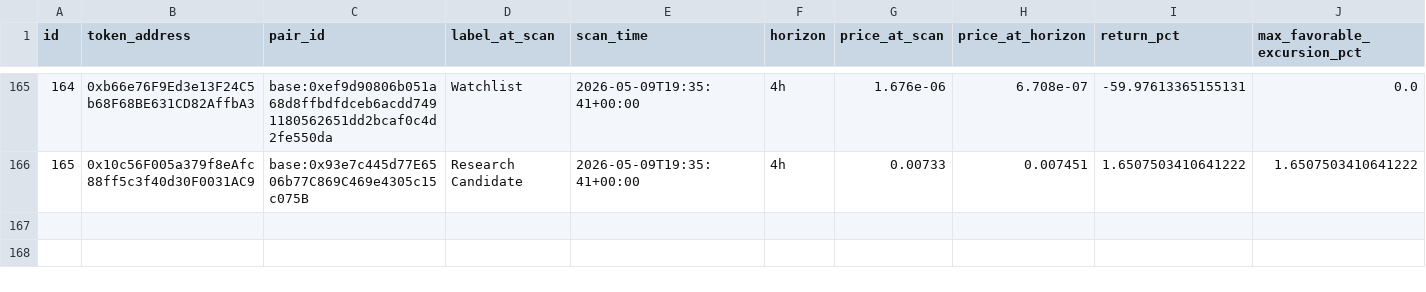
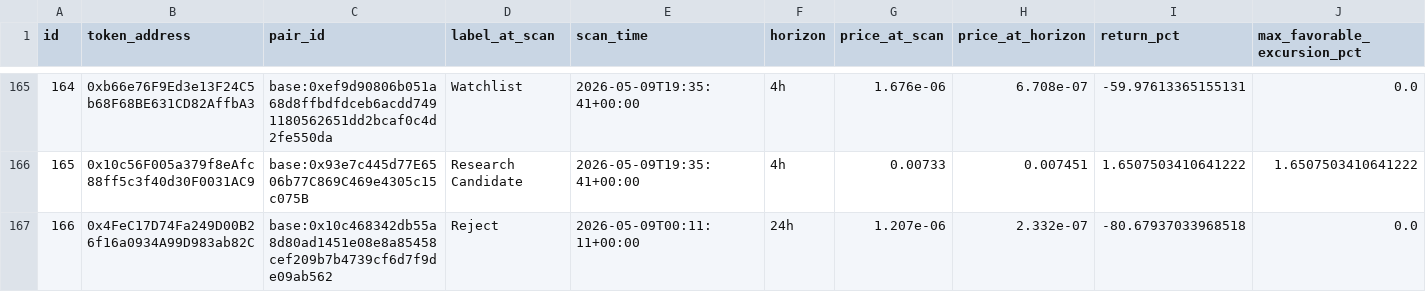
Before and after one commit to fatehchana17-create/crypto-signal-autopsy-v1, a CSV file: exports/outcome_snapshots.csv, drawn as a sheet; only a part is shown, gaps mark what is left out; rows hold the shown columns only; the diff names each change by its address in the sheet, - before the commit and + after, or states it on an @@ line.

```diff
--- a/exports/outcome_snapshots.csv
+++ b/exports/outcome_snapshots.csv
+row 167: 166 | 0x4FeC17D74Fa249D00B26f16a0934A99D983ab82C | base:0x10c468342db55a8d80ad1451e08e8a85458cef209b7b4739cf6d7f9de09ab562 | Reject | 2026-05-09T00:11:11+00:00 | 24h | 1.207e-06 | 2.332e-07 | -80.67937033968518 | 0.0
```
Also changed, not shown: exports/filter_results.csv, exports/outliers.csv, 12 other files.
